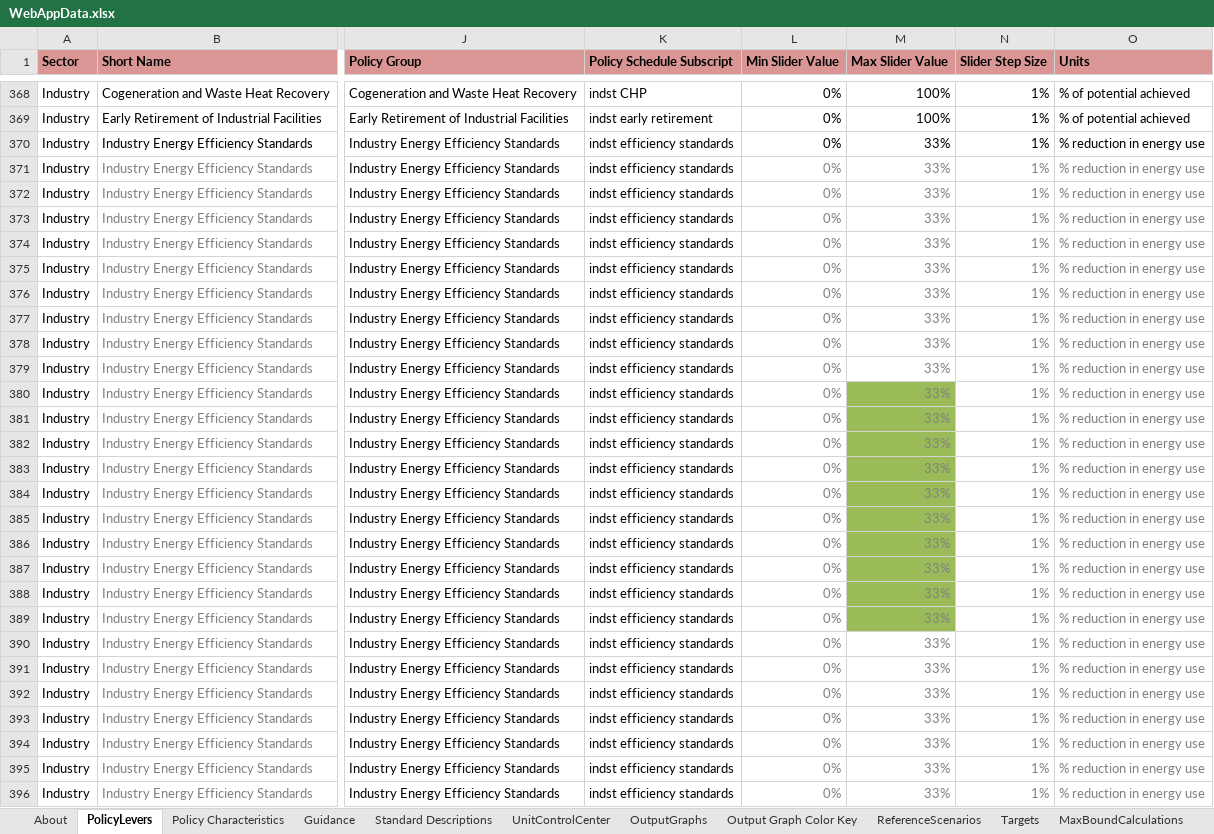
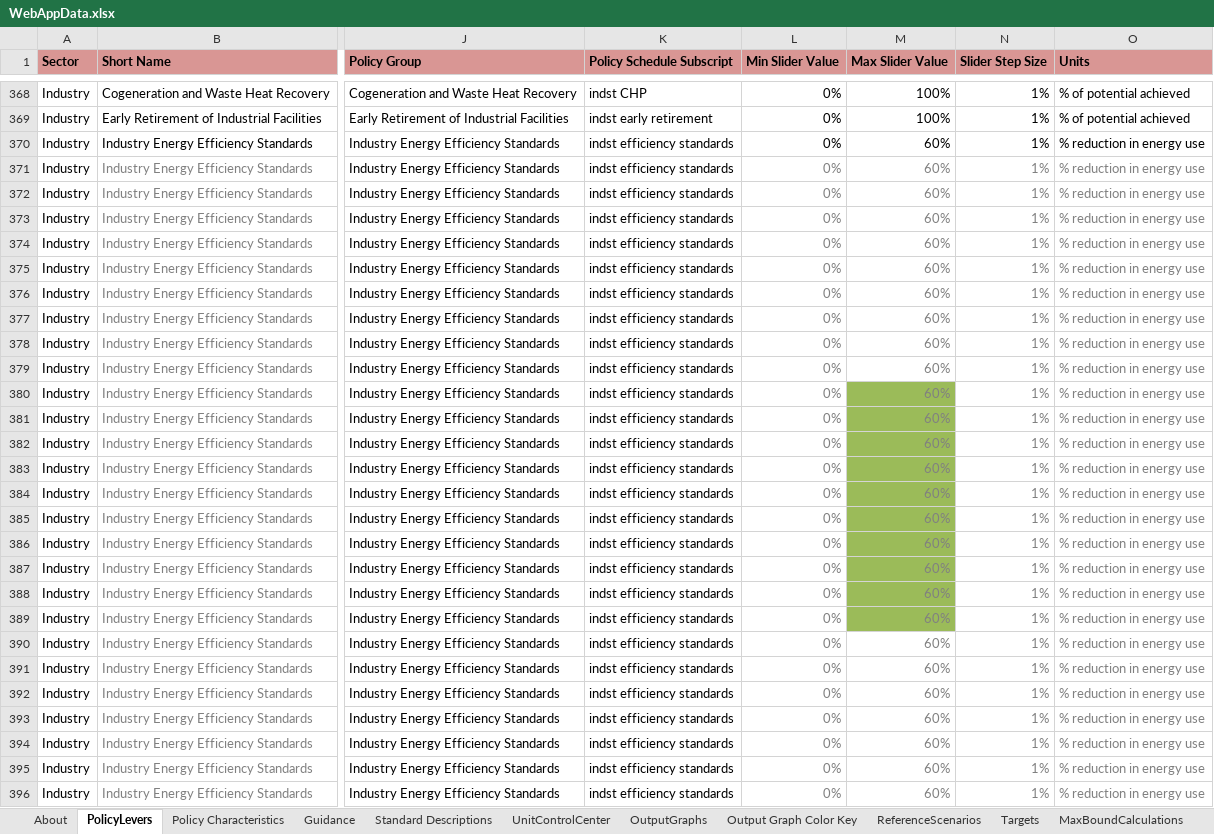
Before and after one commit to EnergyInnovation/eps-india, an Excel workbook: WebAppData.xlsx, sheet PolicyLevers, drawn as a sheet; only a part is shown, gaps mark what is left out; values as stored, in another font and other column widths than the file's, no borders; conditional formats not drawn; the diff covers the shown part only; the diff names each change by its address in the sheet, - before the commit and + after, or states it on an @@ line.

```diff
--- a/WebAppData.xlsx (sheet PolicyLevers)
+++ b/WebAppData.xlsx (sheet PolicyLevers)
-M370:M396 (Max Slider Value): 33%
+M370:M396 (Max Slider Value): 60%
```
Also changed, not shown: 245 edited cells elsewhere in this sheet, sheet Policy Characteristics.
